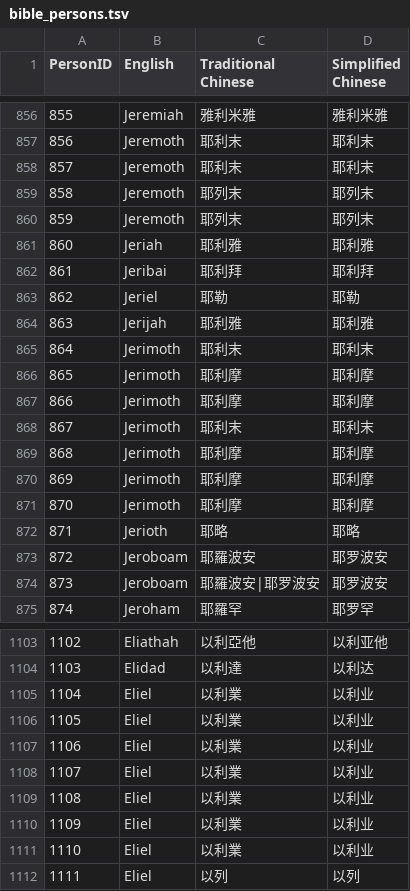
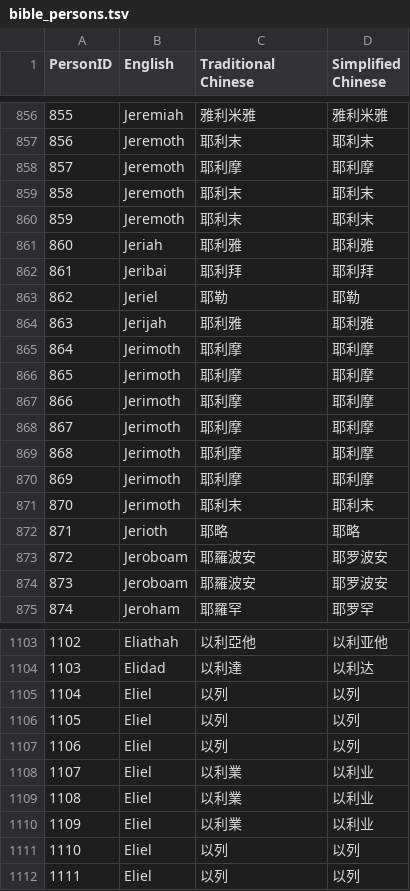
Before and after one commit to eliranwong/biblematedata-names, a TSV file: tsv/bible_persons.tsv, drawn as a sheet; only a part is shown, gaps mark what is left out; the diff covers the shown part only.

Commit message:
refactor: audit and correct Chinese person and location names and align data structures

```diff
--- a/tsv/bible_persons.tsv
+++ b/tsv/bible_persons.tsv
@@ -857,5 +857,5 @@ PersonID	English	Traditional Chinese	Simplified Chinese
 856	Jeremoth	耶利末	耶利末
-857	Jeremoth	耶利末	耶利末
-858	Jeremoth	耶列末	耶列末
-859	Jeremoth	耶列末	耶列末
+857	Jeremoth	耶利摩	耶利摩
+858	Jeremoth	耶利末	耶利末
+859	Jeremoth	耶利末	耶利末
 860	Jeriah	耶利雅	耶利雅
@@ -864,12 +864,12 @@ PersonID	English	Traditional Chinese	Simplified Chinese
 863	Jerijah	耶利雅	耶利雅
-864	Jerimoth	耶利末	耶利末
+864	Jerimoth	耶利摩	耶利摩
 865	Jerimoth	耶利摩	耶利摩
 866	Jerimoth	耶利摩	耶利摩
-867	Jerimoth	耶利末	耶利末
+867	Jerimoth	耶利摩	耶利摩
 868	Jerimoth	耶利摩	耶利摩
 869	Jerimoth	耶利摩	耶利摩
-870	Jerimoth	耶利摩	耶利摩
+870	Jerimoth	耶利末	耶利末
 871	Jerioth	耶略	耶略
 872	Jeroboam	耶羅波安	耶罗波安
-873	Jeroboam	耶羅波安|耶罗波安	耶罗波安
+873	Jeroboam	耶羅波安	耶罗波安
 874	Jeroham	耶羅罕	耶罗罕
@@ -1104,5 +1104,5 @@ PersonID	English	Traditional Chinese	Simplified Chinese
 1103	Elidad	以利達	以利达
-1104	Eliel	以利業	以利业
-1105	Eliel	以利業	以利业
-1106	Eliel	以利業	以利业
+1104	Eliel	以列	以列
+1105	Eliel	以列	以列
+1106	Eliel	以列	以列
 1107	Eliel	以利業	以利业
@@ -1110,3 +1110,3 @@ PersonID	English	Traditional Chinese	Simplified Chinese
 1109	Eliel	以利業	以利业
-1110	Eliel	以利業	以利业
+1110	Eliel	以列	以列
 1111	Eliel	以列	以列
```
Also changed, not shown: 177 edited cells elsewhere in this file, tsv/bible_locations.tsv, 24 other files.
